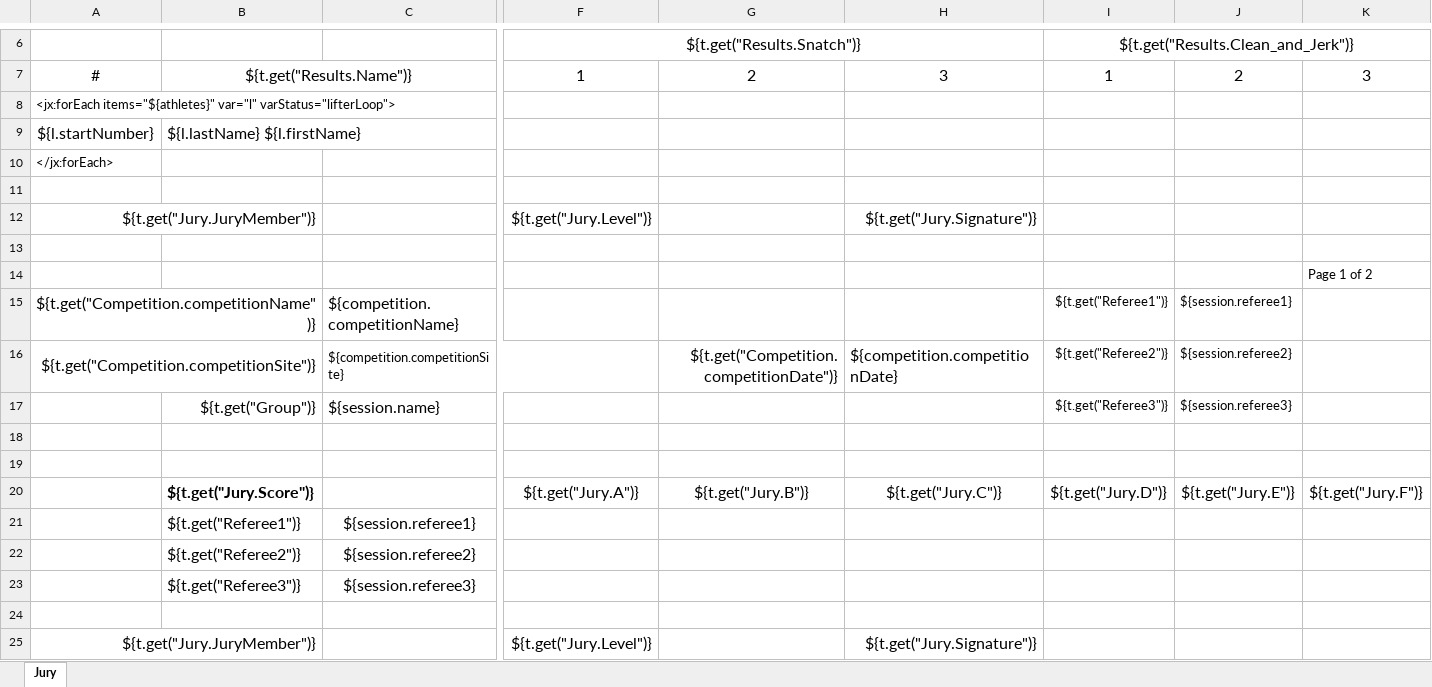
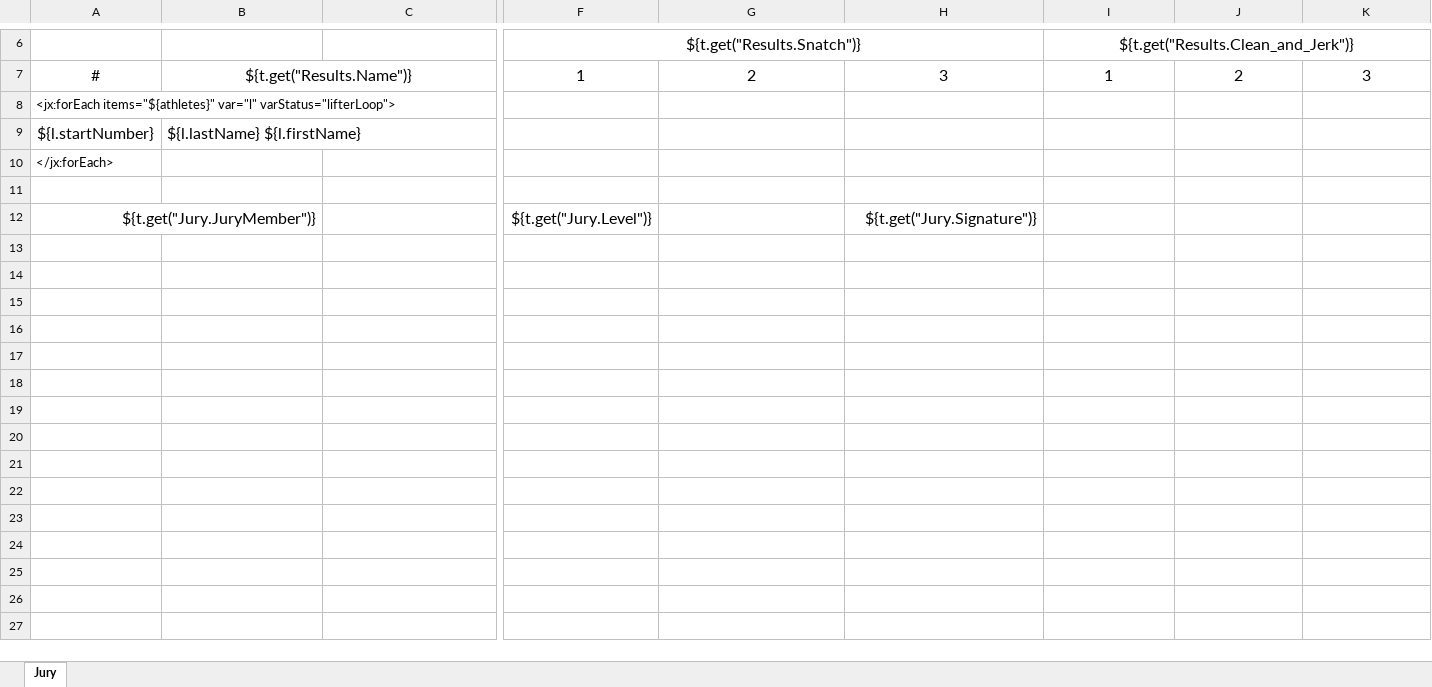
Before and after one commit to jflamy/owlcms4, an Excel workbook: owlcms/src/main/resources/templates/jury/Jury-LETTER.xlsx, sheet Jury, drawn as a sheet; only a part is shown, gaps mark what is left out; values as stored, in another font and other column widths than the file's, no borders; charts and pictures and conditional formats not drawn; rows hold the shown columns only; the diff covers the shown part only; the diff names each change by its address in the sheet, - before the commit and + after, or states it on an @@ line.

Commit message:
Removed forced page breaks for jury

```diff
--- a/owlcms/src/main/resources/templates/jury/Jury-LETTER.xlsx (sheet Jury)
+++ b/owlcms/src/main/resources/templates/jury/Jury-LETTER.xlsx (sheet Jury)
-row 13: (empty)
-row 14:  |  |  |  |  |  |  |  | Page 1 of 2
-row 15: ${t.get("Competition.competitionName")} |  | ${competition.competitionName} |  |  |  | ${t.get("Referee1")} | ${session.referee1}
-row 16: ${t.get("Competition.competitionSite")} |  | ${competition.competitionSite} |  | ${t.get("Competition.competitionDate")} | ${competition.competitionDate} | ${t.get("Referee2")} | ${session.referee2}
-row 17:  | ${t.get("Group")} | ${session.name} |  |  |  | ${t.get("Referee3")} | ${session.referee3}
-row 18: (empty)
-row 19: (empty)
-row 20:  | ${t.get("Jury.Score")} |  | ${t.get("Jury.A")} | ${t.get("Jury.B")} | ${t.get("Jury.C")} | ${t.get("Jury.D")} | ${t.get("Jury.E")} | ${t.get("Jury.F")}
-row 21:  | ${t.get("Referee1")} | ${session.referee1}
-row 22:  | ${t.get("Referee2")} | ${session.referee2}
-row 23:  | ${t.get("Referee3")} | ${session.referee3}
-row 24: (empty)
-row 25: ${t.get("Jury.JuryMember")} |  |  | ${t.get("Jury.Level")} |  | ${t.get("Jury.Signature")}
```
Also changed, not shown: 13 removed rows elsewhere in this sheet, charts or pictures, owlcms/src/main/resources/templates/jury/Jury-A4.xlsx, 7 other files.
